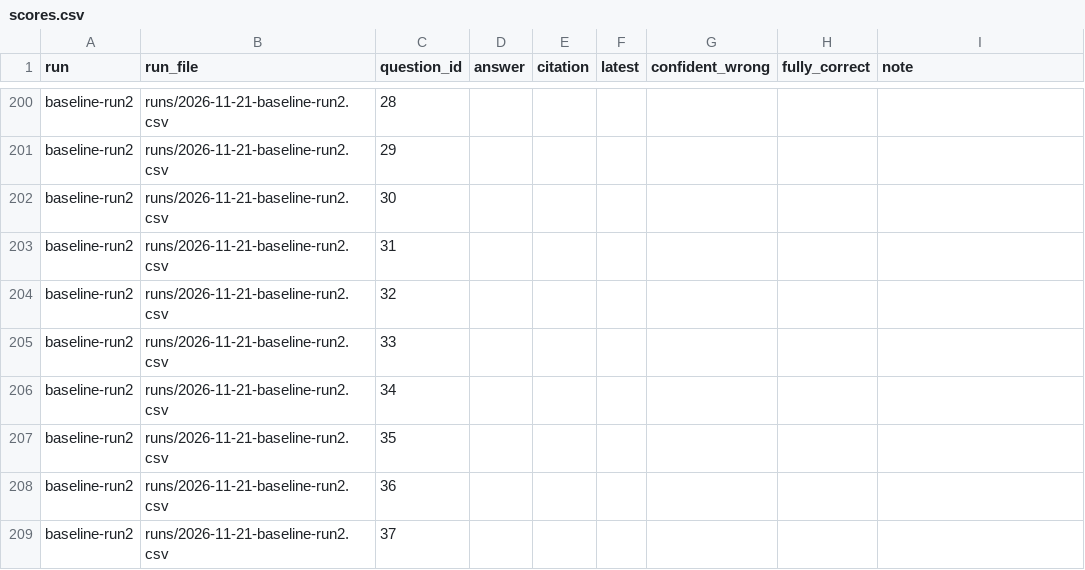
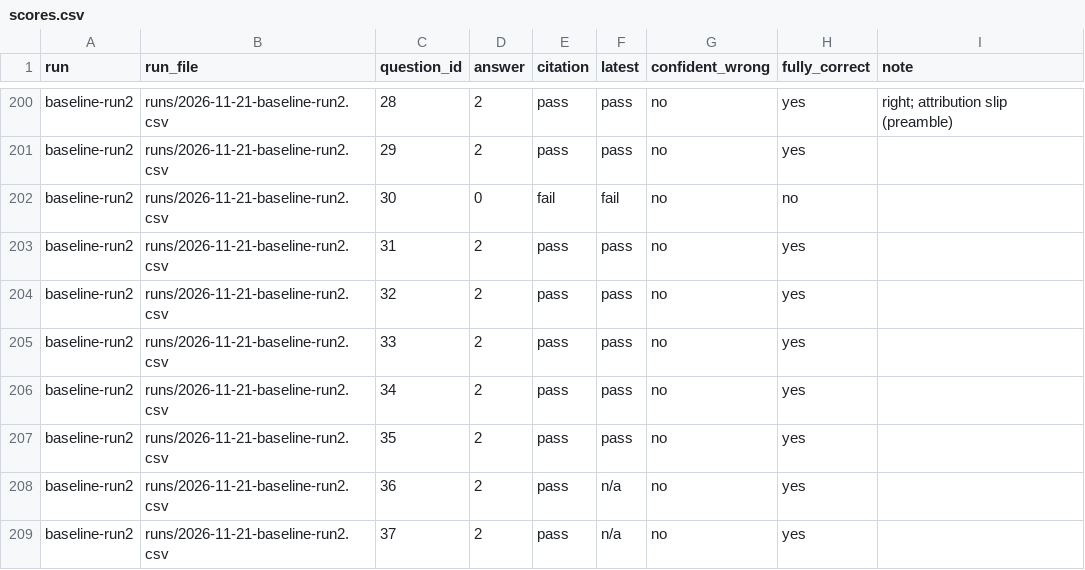
Before and after one commit to bettercallshro/sarvam-mh-gr-engine, a CSV file: eval/scores.csv, drawn as a sheet; only a part is shown, gaps mark what is left out; the diff covers the shown part only; the diff names each change by its address in the sheet, - before the commit and + after, or states it on an @@ line.

```diff
--- a/eval/scores.csv
+++ b/eval/scores.csv
-D200:D201 (answer): (empty)
+D200:D201 (answer): 2
-E200:E201 (citation): (empty)
+E200:E201 (citation): pass
-F200:F201 (latest): (empty)
+F200:F201 (latest): pass
-G200:G209 (confident_wrong): (empty)
+G200:G209 (confident_wrong): no
-H200:H201 (fully_correct): (empty)
+H200:H201 (fully_correct): yes
-I200 (note): (empty)
+I200 (note): right; attribution slip (preamble)
-D202 (answer): (empty)
+D202 (answer): 0
-E202 (citation): (empty)
+E202 (citation): fail
-F202 (latest): (empty)
+F202 (latest): fail
-H202 (fully_correct): (empty)
+H202 (fully_correct): no
-D203:D209 (answer): (empty)
+D203:D209 (answer): 2
-E203:E209 (citation): (empty)
+E203:E209 (citation): pass
-F203:F207 (latest): (empty)
+F203:F207 (latest): pass
-H203:H209 (fully_correct): (empty)
+H203:H209 (fully_correct): yes
-F208:F209 (latest): (empty)
+F208:F209 (latest): n/a
```
Also changed, not shown: 142 edited cells elsewhere in this file, 37 other files.
